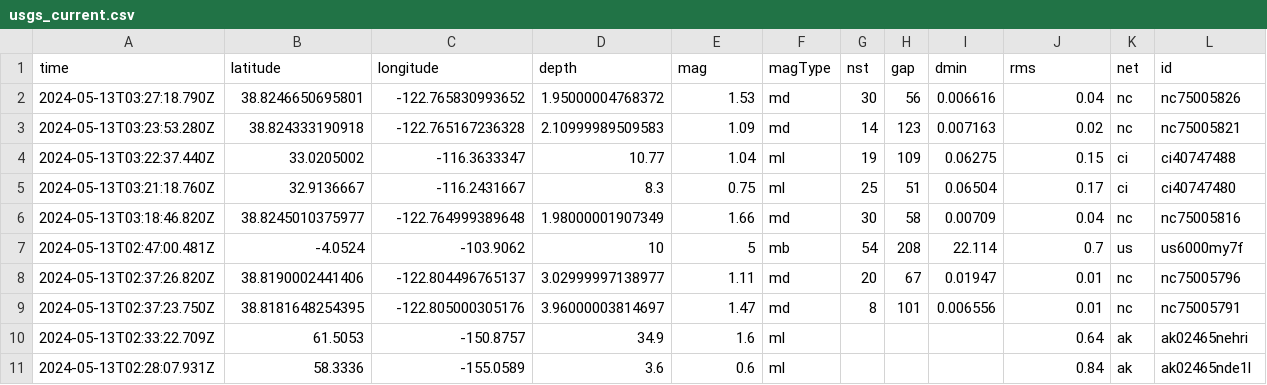
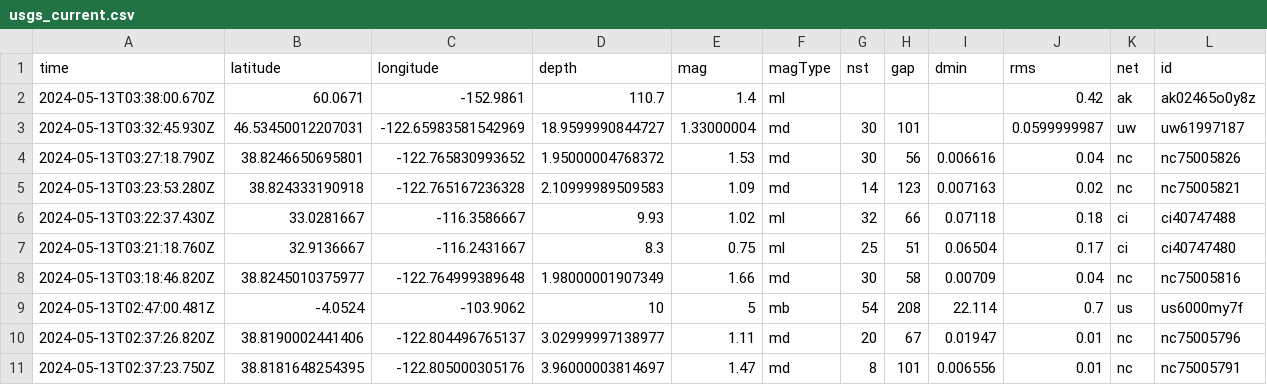
Before and after one commit to carlappen/nicar23-github-actions, a CSV file: usgs_current.csv, drawn as a sheet; only a part is shown; the shorter side is filled out with more unchanged rows; removed rows and columns are numbered as before the commit, all else as after; rows hold the shown columns only; the diff names each change by its address in the sheet, - before the commit and + after, or states it on an @@ line.

```diff
--- a/usgs_current.csv
+++ b/usgs_current.csv
+row 2: 2024-05-13T03:38:00.670Z | 60.0671 | -152.9861 | 110.7 | 1.4 | ml |  |  |  | 0.42 | ak | ak02465o0y8z
+row 3: 2024-05-13T03:32:45.930Z | 46.53450012207031 | -122.65983581542969 | 18.9599990844727 | 1.33000004 | md | 30 | 101 |  | 0.0599999987 | uw | uw61997187
-row 4: 2024-05-13T03:22:37.440Z | 33.0205002 | -116.3633347 | 10.77 | 1.04 | ml | 19 | 109 | 0.06275 | 0.15 | ci | ci40747488
+row 6: 2024-05-13T03:22:37.430Z | 33.0281667 | -116.3586667 | 9.93 | 1.02 | ml | 32 | 66 | 0.07118 | 0.18 | ci | ci40747488
```
